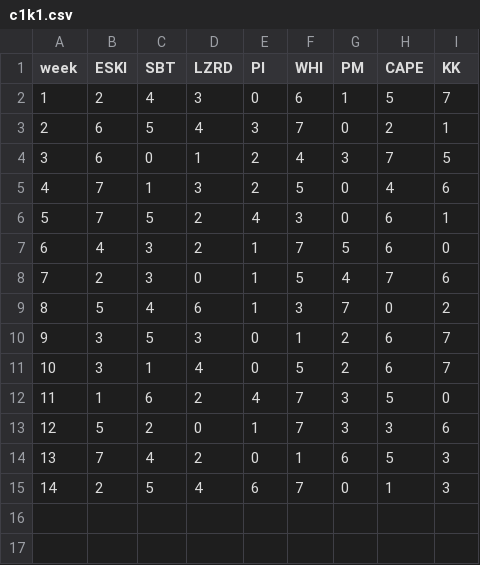
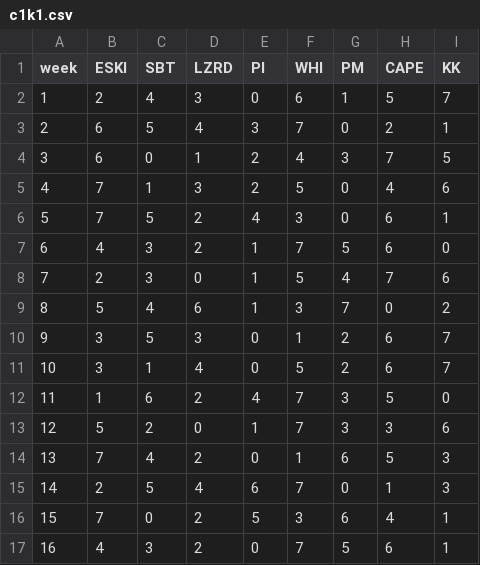
Before and after one commit to moyden/moyden.github.io, a CSV file: ranks/c1k1/c1k1.csv, drawn as a sheet; the diff names each change by its address in the sheet, - before the commit and + after, or states it on an @@ line.

```diff
--- a/ranks/c1k1/c1k1.csv
+++ b/ranks/c1k1/c1k1.csv
+row 16: 15 | 7 | 0 | 2 | 5 | 3 | 6 | 4 | 1
+row 17: 16 | 4 | 3 | 2 | 0 | 7 | 5 | 6 | 1
```
Also changed, not shown: ranks/dynasty/dynasty.csv, ranks/gop/gop.csv.
